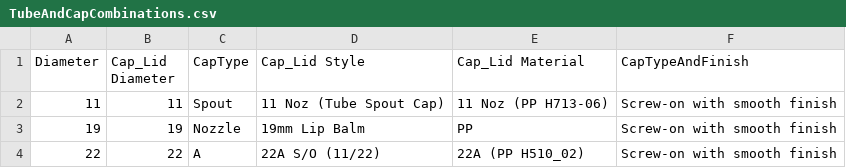
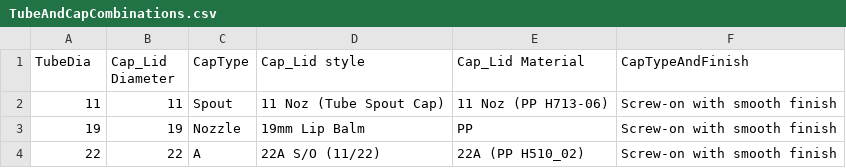
Before and after one commit to CindiBaard/ProjectTracker, a CSV file: TubeAndCapCombinations.csv, drawn as a sheet; only a part is shown.

Commit message:
Add files via upload

```diff
--- a/TubeAndCapCombinations.csv
+++ b/TubeAndCapCombinations.csv
@@ -1,2 +1,2 @@
-Diameter;Cap_Lid Diameter;CapType;Cap_Lid Style;Cap_Lid Material;CapTypeAndFinish
+TubeDia;Cap_Lid Diameter;CapType;Cap_Lid style;Cap_Lid Material;CapTypeAndFinish
 11;11;Spout;11 Noz (Tube Spout Cap);11 Noz (PP H713-06);Screw-on with smooth finish
```
